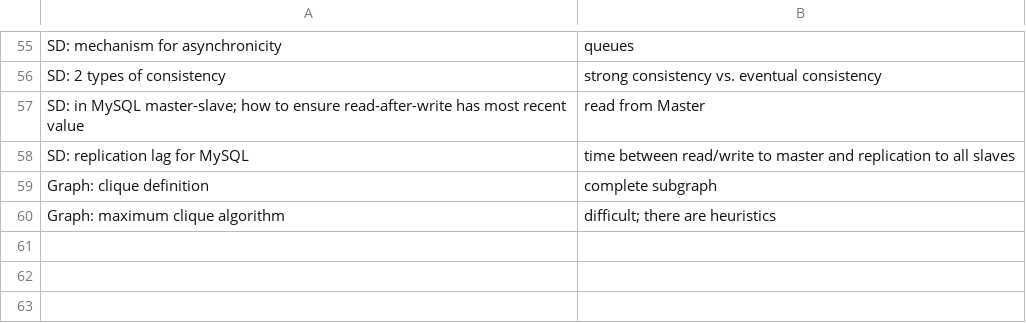
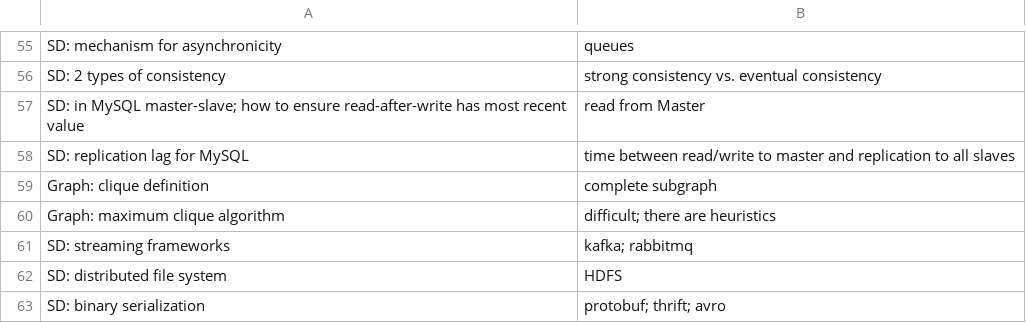
Before and after one commit to mirabl/j, a CSV file: anki/mem.csv, drawn as a sheet; only a part is shown, gaps mark what is left out; the diff names each change by its address in the sheet, - before the commit and + after, or states it on an @@ line.

```diff
--- a/anki/mem.csv
+++ b/anki/mem.csv
+row 61: SD: streaming frameworks | kafka; rabbitmq
+row 62: SD: distributed file system | HDFS
+row 63: SD: binary serialization | protobuf; thrift; avro
```
